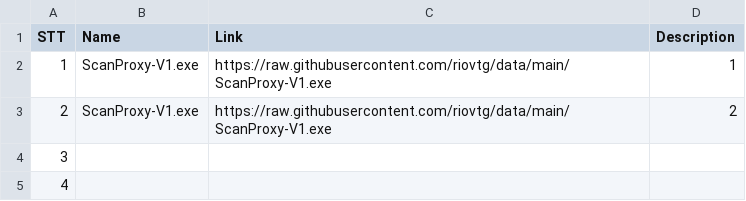
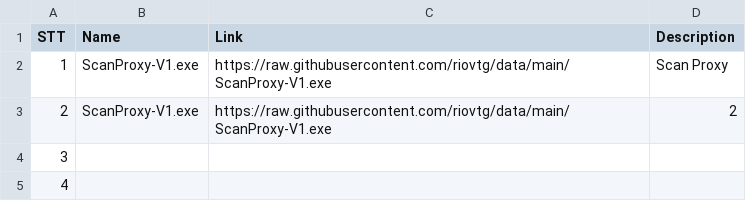
Before and after one commit to RioMMO/File-Download, a CSV file: FileDownload.csv, drawn as a sheet.

Commit message:
Update FileDownload.csv

```diff
--- a/FileDownload.csv
+++ b/FileDownload.csv
@@ -1,3 +1,3 @@
 STT,Name,Link,Description
-1,ScanProxy-V1.exe,https://raw.githubusercontent.com/riovtg/data/main/ScanProxy-V1.exe,1
+1,ScanProxy-V1.exe,https://raw.githubusercontent.com/riovtg/data/main/ScanProxy-V1.exe,Scan Proxy
 2,ScanProxy-V1.exe,https://raw.githubusercontent.com/riovtg/data/main/ScanProxy-V1.exe,2
```
